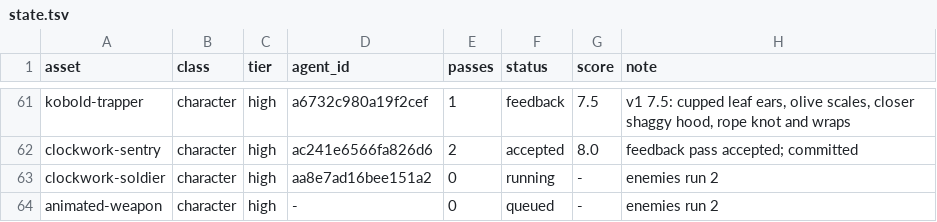
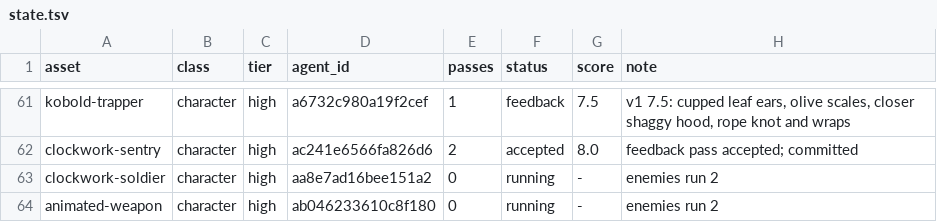
Before and after one commit to bodangren/advantage-forge, a TSV file: bench/sonnet/state.tsv, drawn as a sheet; only a part is shown, gaps mark what is left out.

```diff
--- a/bench/sonnet/state.tsv
+++ b/bench/sonnet/state.tsv
@@ -63,2 +63,2 @@ clockwork-sentry	character	high	ac241e6566fa826d6	2	accepted	8.0	feedback pass a
 clockwork-soldier	character	high	aa8e7ad16bee151a2	0	running	-	enemies run 2
-animated-weapon	character	high	-	0	queued	-	enemies run 2
+animated-weapon	character	high	ab046233610c8f180	0	running	-	enemies run 2
```
Also changed, not shown: 1 other file.
